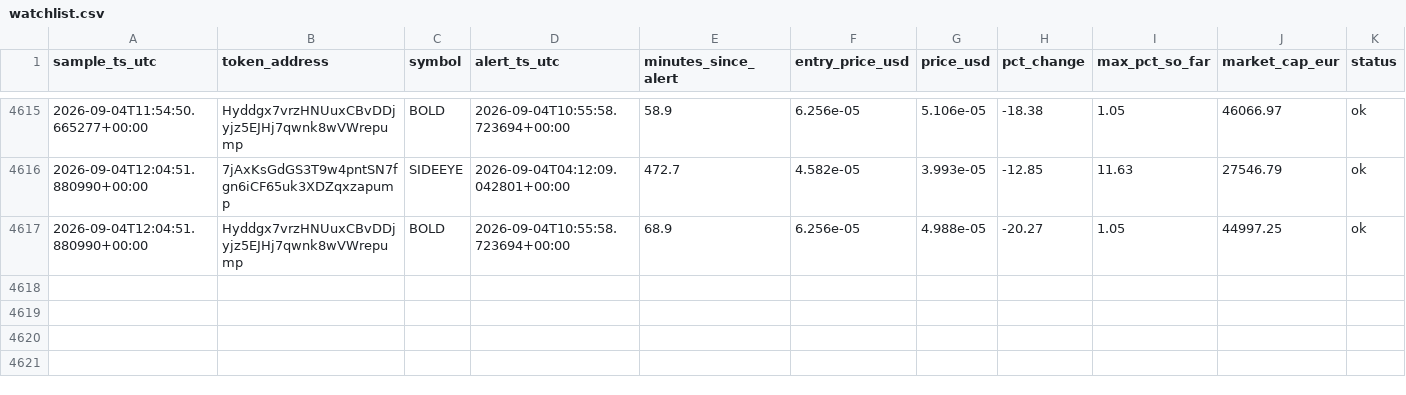
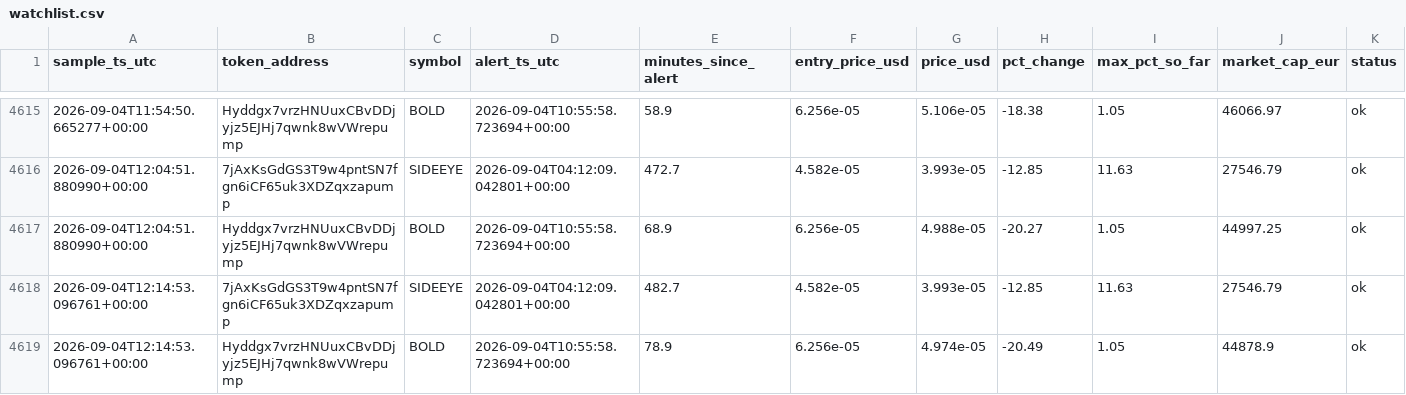
Before and after one commit to bromenie2026-commits/Cointracker, a CSV file: logs/watchlist.csv, drawn as a sheet; only a part is shown, gaps mark what is left out.

```diff
--- a/logs/watchlist.csv
+++ b/logs/watchlist.csv
@@ -4617 +4617,3 @@ sample_ts_utc,token_address,symbol,alert_ts_utc,minutes_since_alert,entry_price_
 2026-09-04T12:04:51.880990+00:00,Hyddgx7vrzHNUuxCBvDDjyjz5EJHj7qwnk8wVWrepump,BOLD,2026-09-04T10:55:58.723694+00:00,68.9,6.256e-05,4.988e-05,-20.27,1.05,44997.25,ok
+2026-09-04T12:14:53.096761+00:00,7jAxKsGdGS3T9w4pntSN7fgn6iCF65uk3XDZqxzapump,SIDEEYE,2026-09-04T04:12:09.042801+00:00,482.7,4.582e-05,3.993e-05,-12.85,11.63,27546.79,ok
+2026-09-04T12:14:53.096761+00:00,Hyddgx7vrzHNUuxCBvDDjyjz5EJHj7qwnk8wVWrepump,BOLD,2026-09-04T10:55:58.723694+00:00,78.9,6.256e-05,4.974e-05,-20.49,1.05,44878.9,ok
```
Also changed, not shown: 1 other file.
